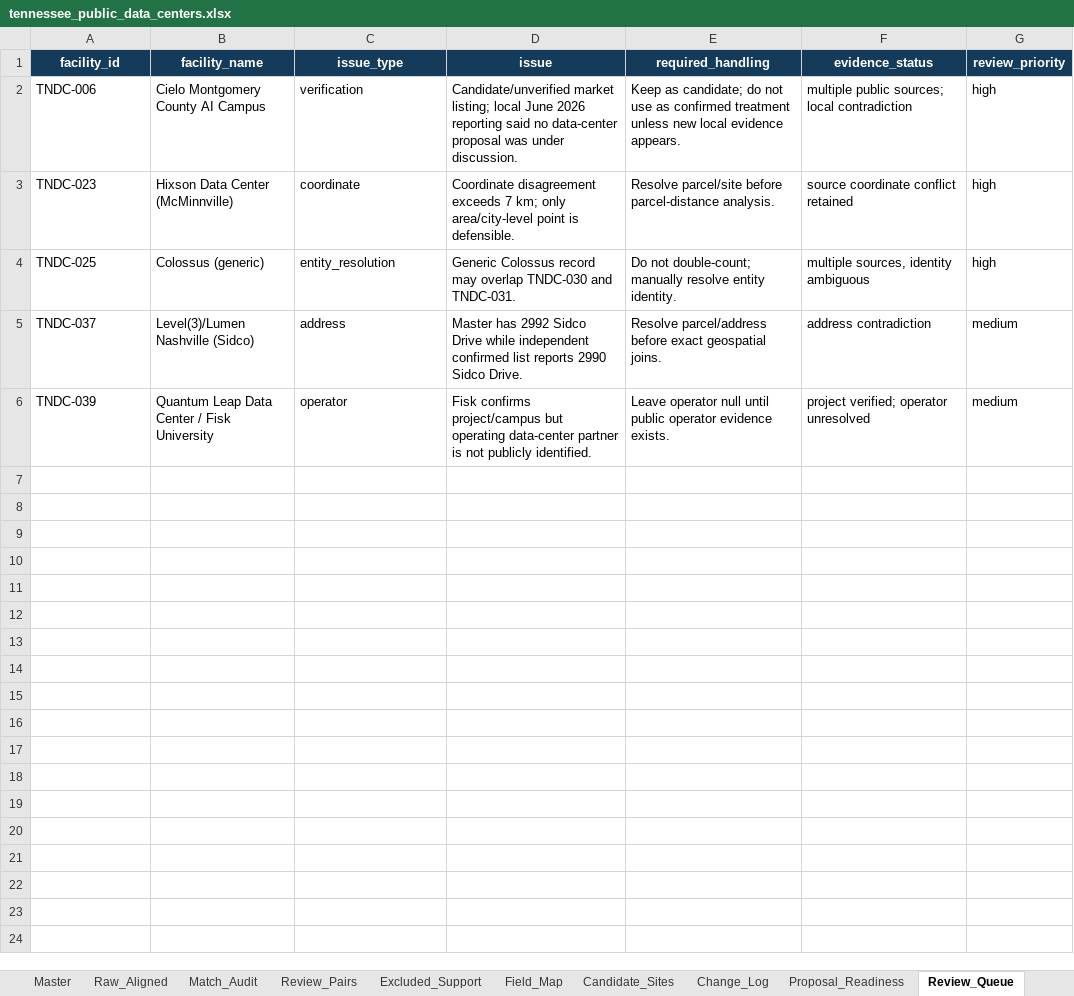
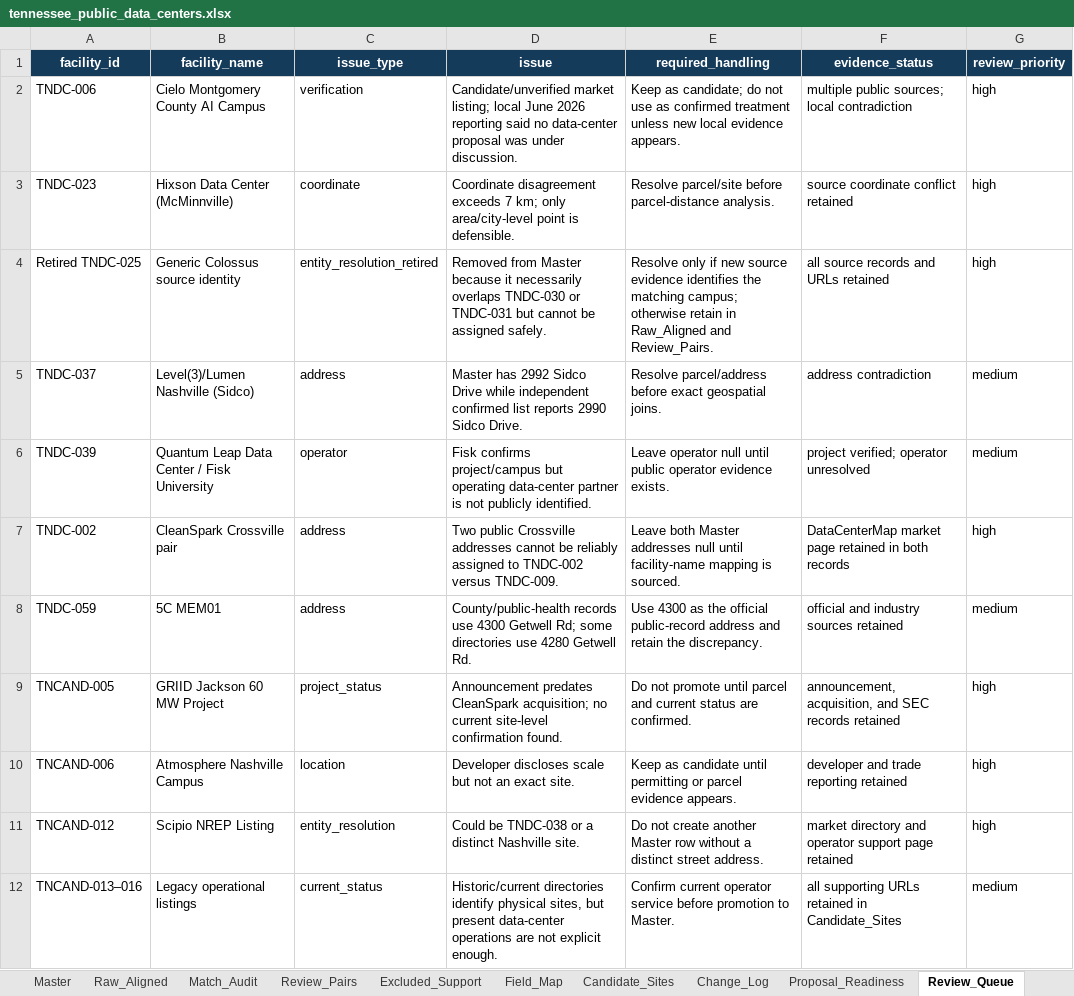
Before and after one commit to Chris-Jin02/DataCenter, an Excel workbook: TN/dataset/tennessee_public_data_centers.xlsx, sheet Review_Queue, drawn as a sheet; values as stored, in another font and other column widths than the file's, no borders; removed rows and columns are numbered as before the commit, all else as after; the diff names each change by its address in the sheet, - before the commit and + after, or states it on an @@ line.

Commit message:
feat: publish updated Tennessee map data

```diff
--- a/TN/dataset/tennessee_public_data_centers.xlsx (sheet Review_Queue)
+++ b/TN/dataset/tennessee_public_data_centers.xlsx (sheet Review_Queue)
-row 4: TNDC-025 | Colossus (generic) | entity_resolution | Generic Colossus record may overlap TNDC-030 and TNDC-031. | Do not double-count; manually resolve entity identity. | multiple sources, identity ambiguous | high
+row 4: Retired TNDC-025 | Generic Colossus source identity | entity_resolution_retired | Removed from Master because it necessarily overlaps TNDC-030 or TNDC-031 but cannot be assigned safely. | Resolve only if new source evidence identifies the matching campus; otherwise retain in Raw_Aligned and Review_Pairs. | all source records and URLs retained | high
+row 7: TNDC-002 | CleanSpark Crossville pair | address | Two public Crossville addresses cannot be reliably assigned to TNDC-002 versus TNDC-009. | Leave both Master addresses null until facility-name mapping is sourced. | DataCenterMap market page retained in both records | high
+row 8: TNDC-059 | 5C MEM01 | address | County/public-health records use 4300 Getwell Rd; some directories use 4280 Getwell Rd. | Use 4300 as the official public-record address and retain the discrepancy. | official and industry sources retained | medium
+row 9: TNCAND-005 | GRIID Jackson 60 MW Project | project_status | Announcement predates CleanSpark acquisition; no current site-level confirmation found. | Do not promote until parcel and current status are confirmed. | announcement, acquisition, and SEC records retained | high
+row 10: TNCAND-006 | Atmosphere Nashville Campus | location | Developer discloses scale but not an exact site. | Keep as candidate until permitting or parcel evidence appears. | developer and trade reporting retained | high
+row 11: TNCAND-012 | Scipio NREP Listing | entity_resolution | Could be TNDC-038 or a distinct Nashville site. | Do not create another Master row without a distinct street address. | market directory and operator support page retained | high
+row 12: TNCAND-013–016 | Legacy operational listings | current_status | Historic/current directories identify physical sites, but present data-center operations are not explicit enough. | Confirm current operator service before promotion to Master. | all supporting URLs retained in Candidate_Sites | medium
```
Also changed, not shown: sheet Raw_Aligned, sheet Master, sheet Change_Log, sheet Candidate_Sites, sheet Proposal_Readiness, sheet README, 1 more sheet, other sheet tabs, formulas that keep their value, 4 other files.
